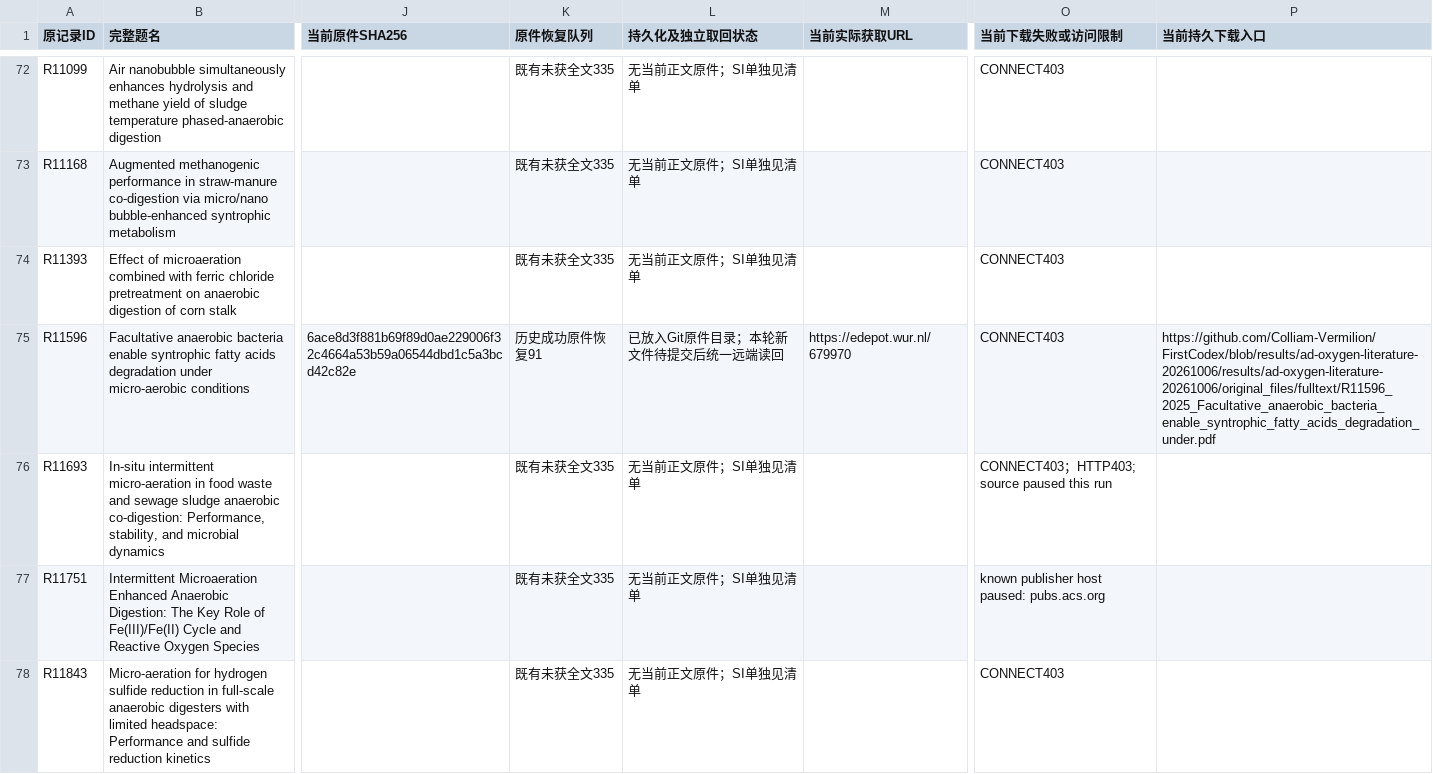
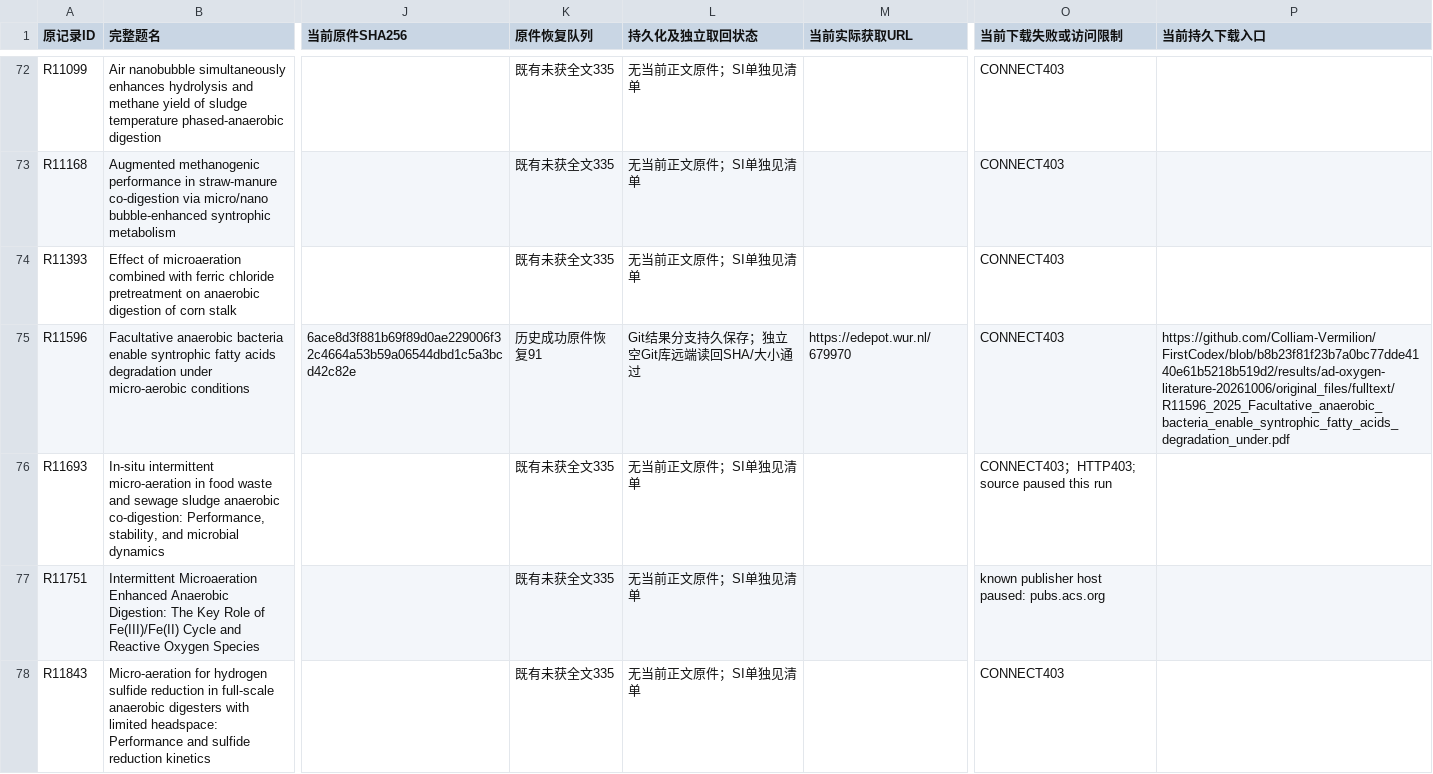
Before and after one commit to Colliam-Vermilion/FirstCodex, a CSV file: results/ad-oxygen-literature-20261006/manual_review/current_environment_acquisition426_utf8.csv, drawn as a sheet; only a part is shown, gaps mark what is left out; the diff covers the shown part only; the diff names each change by its address in the sheet, - before the commit and + after, or states it on an @@ line.

Commit message:
Record independent remote readback and immutable original download links

```diff
--- a/results/ad-oxygen-literature-20261006/manual_review/current_environment_acquisition426_utf8.csv
+++ b/results/ad-oxygen-literature-20261006/manual_review/current_environment_acquisition426_utf8.csv
-L75 (持久化及独立取回状态): 已放入Git原件目录；本轮新文件待提交后统一远端读回
+L75 (持久化及独立取回状态): Git结果分支持久保存；独立空Git库远端读回SHA/大小通过
-P75 (当前持久下载入口): https://github.com/Colliam-Vermilion/FirstCodex/blob/results/ad-oxygen-literature-20261006/results/ad-oxygen-literature-20261006/original_files/fulltext/R11596_2025_Facultative_anaerobic_bacteria_enable_syntrophic_fatty_acids_degradation_under.pdf
+P75 (当前持久下载入口): https://github.com/Colliam-Vermilion/FirstCodex/blob/b8b23f81f23b7a0bc77dde4140e61b5218b519d2/results/ad-oxygen-literature-20261006/original_files/fulltext/R11596_2025_Facultative_anaerobic_bacteria_enable_syntrophic_fatty_acids_degradation_under.pdf
```
Also changed, not shown: 78 edited cells elsewhere in this file, results/ad-oxygen-literature-20261006/manual_review/historical91_original_recovery_queue_utf8.csv, results/ad-oxygen-literature-20261006/manual_review/scansci_download_status_utf8.csv, 9 other files.
